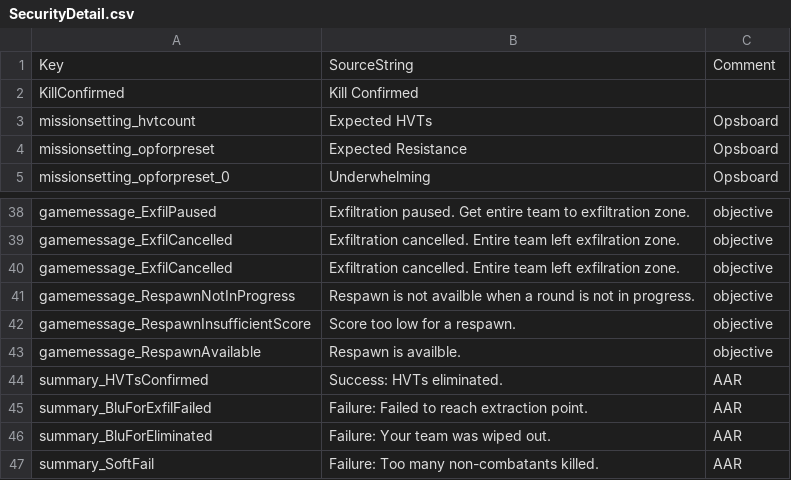
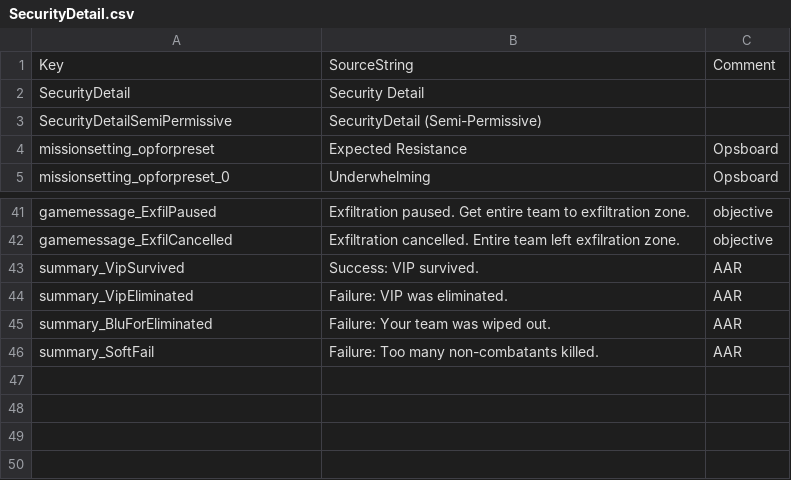
Before and after one commit to Bob-AT/workflow-test-repo, a CSV file: GroundBranch/Content/Localization/GroundBranch/en/SecurityDetail.csv, drawn as a sheet; only a part is shown, gaps mark what is left out; the diff covers the shown part only.

Commit message:
Asset Extraction, SecDet, Kits

```diff
--- a/GroundBranch/Content/Localization/GroundBranch/en/SecurityDetail.csv
+++ b/GroundBranch/Content/Localization/GroundBranch/en/SecurityDetail.csv
@@ -1,4 +1,4 @@
 Key,SourceString,Comment
-"KillConfirmed","Kill Confirmed",""
-"missionsetting_hvtcount","Expected HVTs","Opsboard"
+"SecurityDetail","Security Detail",""
+"SecurityDetailSemiPermissive","SecurityDetail (Semi-Permissive)",""
 "missionsetting_opforpreset","Expected Resistance","Opsboard"
@@ -39,8 +42,4 @@ Key,SourceString,Comment
 "gamemessage_ExfilCancelled","Exfiltration cancelled. Entire team left exfilration zone.","objective"
-"gamemessage_ExfilCancelled","Exfiltration cancelled. Entire team left exfilration zone.","objective"
-"gamemessage_RespawnNotInProgress","Respawn is not availble when a round is not in progress.","objective"
-"gamemessage_RespawnInsufficientScore","Score too low for a respawn.","objective"
-"gamemessage_RespawnAvailable","Respawn is availble.","objective"
-"summary_HVTsConfirmed","Success: HVTs eliminated.","AAR"
-"summary_BluForExfilFailed","Failure: Failed to reach extraction point.","AAR"
+"summary_VipSurvived","Success: VIP survived.","AAR"
+"summary_VipEliminated","Failure: VIP was eliminated.","AAR"
 "summary_BluForEliminated","Failure: Your team was wiped out.","AAR"
```
Also changed, not shown: 14 added rows, 11 removed rows and 6 edited cells elsewhere in this file, GroundBranch/Content/Localization/GroundBranch/en/AssetExtraction.csv, GroundBranch/Content/Localization/GroundBranch/en/KillConfirmed.csv, 53 other files.
